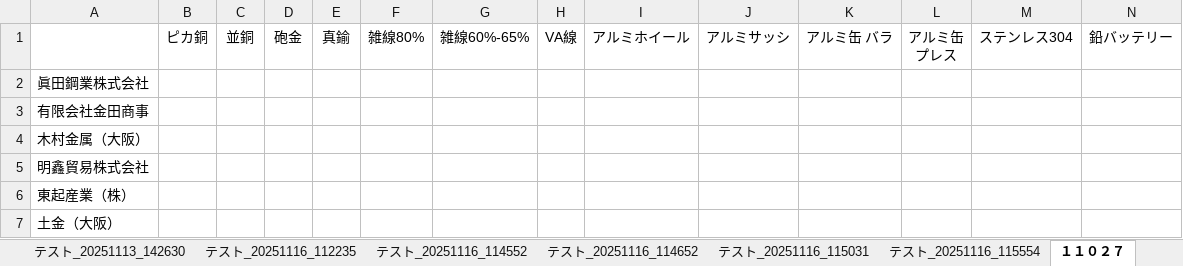
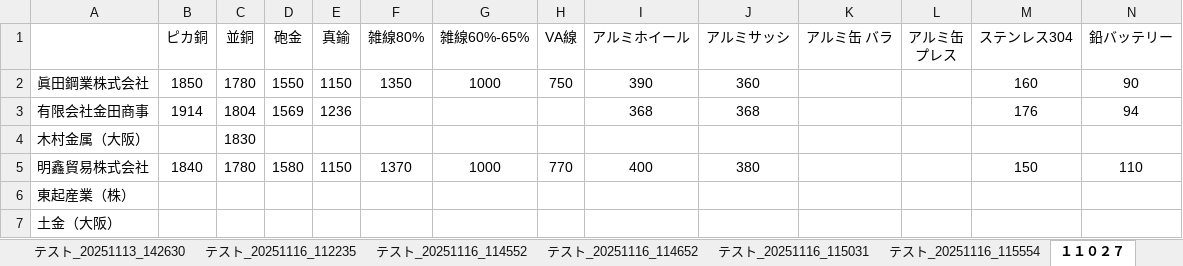
Before and after one commit to wataru-hana/-18-, an Excel workbook: プライステスト.xlsx, sheet １１０２７, drawn as a sheet; only a part is shown; values as stored, in another font and other column widths than the file's, no borders; the diff covers the shown part only; the diff names each change by its address in the sheet, - before the commit and + after, or states it on an @@ line.

```diff
--- a/プライステスト.xlsx (sheet １１０２７)
+++ b/プライステスト.xlsx (sheet １１０２７)
-B2 (ピカ銅): (empty)
+B2 (ピカ銅): 1850
-C2 (並銅): (empty)
+C2 (並銅): 1780
-D2 (砲金): (empty)
+D2 (砲金): 1550
-E2 (真鍮): (empty)
+E2 (真鍮): 1150
-F2 (雑線80%): (empty)
+F2 (雑線80%): 1350
-G2 (雑線60%-65%): (empty)
+G2 (雑線60%-65%): 1000
-H2 (VA線): (empty)
+H2 (VA線): 750
-I2 (アルミホイール): (empty)
+I2 (アルミホイール): 390
-J2 (アルミサッシ): (empty)
+J2 (アルミサッシ): 360
-M2 (ステンレス304): (empty)
+M2 (ステンレス304): 160
-N2 (鉛バッテリー): (empty)
+N2 (鉛バッテリー): 90
-B3 (ピカ銅): (empty)
+B3 (ピカ銅): 1914
-C3 (並銅): (empty)
+C3 (並銅): 1804
-D3 (砲金): (empty)
+D3 (砲金): 1569
-E3 (真鍮): (empty)
+E3 (真鍮): 1236
-I3 (アルミホイール): (empty)
+I3 (アルミホイール): 368
-J3 (アルミサッシ): (empty)
+J3 (アルミサッシ): 368
-M3 (ステンレス304): (empty)
+M3 (ステンレス304): 176
-N3 (鉛バッテリー): (empty)
+N3 (鉛バッテリー): 94
-C4 (並銅): (empty)
+C4 (並銅): 1830
-B5 (ピカ銅): (empty)
+B5 (ピカ銅): 1840
-C5 (並銅): (empty)
+C5 (並銅): 1780
-D5 (砲金): (empty)
+D5 (砲金): 1580
-E5 (真鍮): (empty)
+E5 (真鍮): 1150
-F5 (雑線80%): (empty)
+F5 (雑線80%): 1370
-G5 (雑線60%-65%): (empty)
+G5 (雑線60%-65%): 1000
-H5 (VA線): (empty)
+H5 (VA線): 770
-I5 (アルミホイール): (empty)
+I5 (アルミホイール): 400
-J5 (アルミサッシ): (empty)
+J5 (アルミサッシ): 380
-M5 (ステンレス304): (empty)
+M5 (ステンレス304): 150
-N5 (鉛バッテリー): (empty)
+N5 (鉛バッテリー): 110
```
Also changed, not shown: 3 added rows and 109 edited cells elsewhere in this sheet, price_results_v2_20251104_220253.xlsx, 11 other files.
